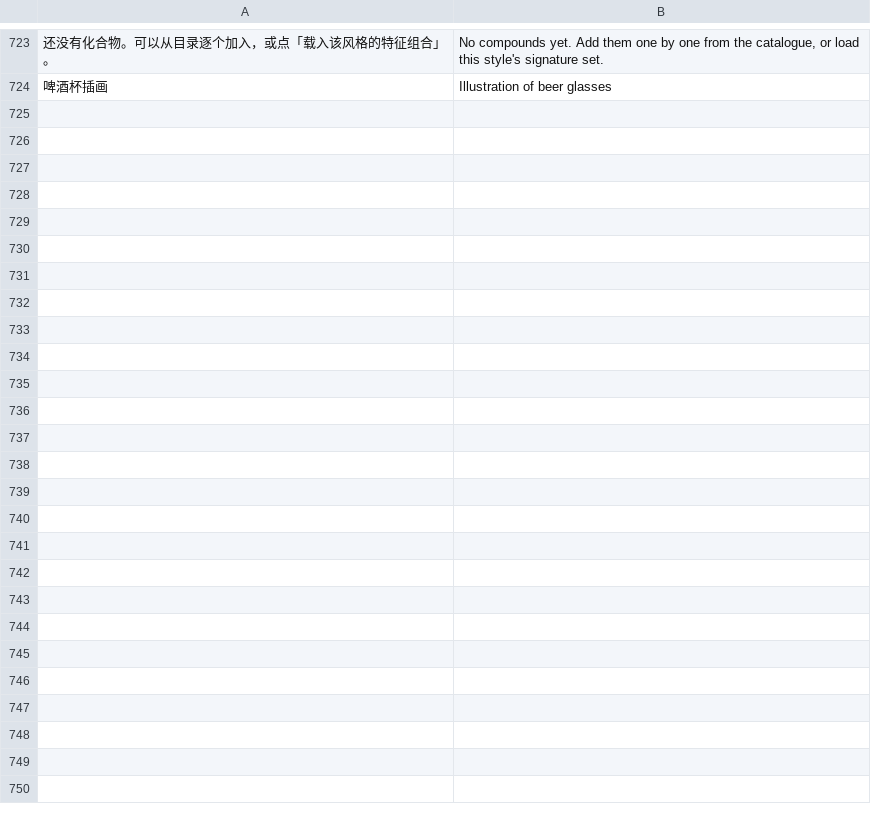
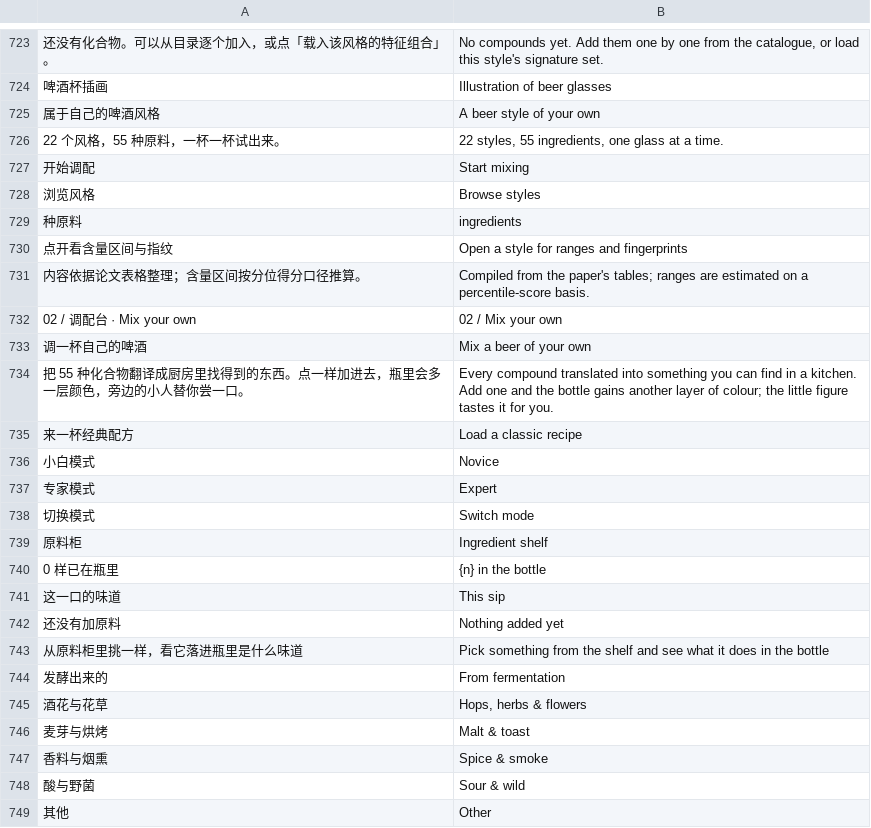
Before and after one commit to likangyu070710-source/beer-flavor-atlas, a TSV file: tools/i18n_zh_en.tsv, drawn as a sheet; only a part is shown, gaps mark what is left out; the diff names each change by its address in the sheet, - before the commit and + after, or states it on an @@ line.

Commit message:
feat: 实验室改成 3D 场景，新增小白/专家双模式，首页极简
- 试饮舞台重画：柱面高光酒瓶、椭圆瓶口与底座、木质台面与吊灯，小人带立体光影并会举杯品尝
- 整页背景挂一张固定 SVG（酒架、吊灯、墙缝、地面），只在 lab 页加载
- 舞台随指针 ±5° 转头做视差，prefers-reduced-motion 下关闭
- 小白模式：55 个化合物映射成香蕉/黄油/煮玉米等日常原料，带 emoji 与一句白话说明
- 专家模式保留化合物原名；切换只换称呼，评分与含量计算不变，选择记进 localStorage
- 首页删掉模块描述与四段小标题，只留「属于自己的啤酒风格」、一句导语、三个数字、五个入口
- 表情重画：抬高刘海露出眼睛，难喝改成 X 眼 + 歪嘴吐舌，一般改成平嘴
- 面板高度在选择过程中保持 309px，不推动下方内容

```diff
--- a/tools/i18n_zh_en.tsv
+++ b/tools/i18n_zh_en.tsv
+row 725: 属于自己的啤酒风格 | A beer style of your own
+row 726: 22 个风格，55 种原料，一杯一杯试出来。 | 22 styles, 55 ingredients, one glass at a time.
+row 727: 开始调配 | Start mixing
+row 728: 浏览风格 | Browse styles
+row 729: 种原料 | ingredients
+row 730: 点开看含量区间与指纹 | Open a style for ranges and fingerprints
+row 731: 内容依据论文表格整理；含量区间按分位得分口径推算。 | Compiled from the paper's tables; ranges are estimated on a percentile-score basis.
+row 732: 02 / 调配台 · Mix your own | 02 / Mix your own
+row 733: 调一杯自己的啤酒 | Mix a beer of your own
+row 734: 把 55 种化合物翻译成厨房里找得到的东西。点一样加进去，瓶里会多一层颜色，旁边的小人替你尝一口。 | Every compound translated into something you can find in a kitchen. Add one and the bottle gains another layer of colour; the little figure tastes it for you.
+row 735: 来一杯经典配方 | Load a classic recipe
+row 736: 小白模式 | Novice
+row 737: 专家模式 | Expert
+row 738: 切换模式 | Switch mode
+row 739: 原料柜 | Ingredient shelf
+row 740: 0 样已在瓶里 | {n} in the bottle
+row 741: 这一口的味道 | This sip
+row 742: 还没有加原料 | Nothing added yet
+row 743: 从原料柜里挑一样，看它落进瓶里是什么味道 | Pick something from the shelf and see what it does in the bottle
+row 744: 发酵出来的 | From fermentation
+row 745: 酒花与花草 | Hops, herbs & flowers
+row 746: 麦芽与烘烤 | Malt & toast
+row 747: 香料与烟熏 | Spice & smoke
+row 748: 酸与野菌 | Sour & wild
+row 749: 其他 | Other
```
Also changed, not shown: 7 other files.
